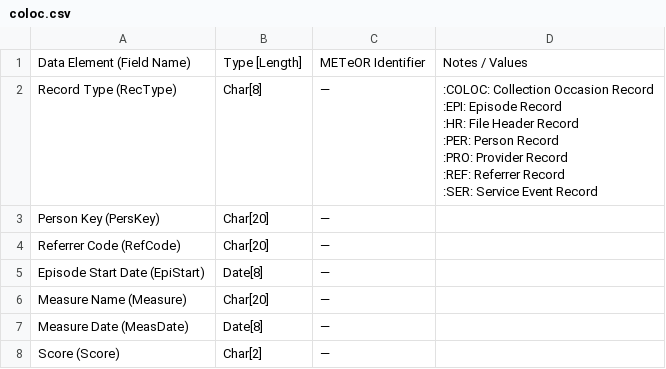
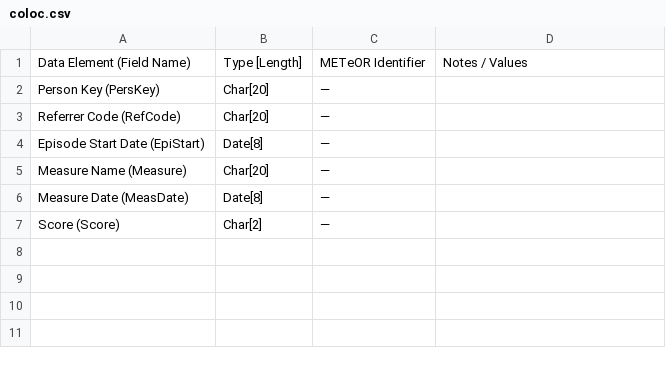
Before and after one commit to strategicdata/pmhc-mds-spec, a CSV file: doc/records/coloc.csv, drawn as a sheet.

```diff
--- a/doc/records/coloc.csv
+++ b/doc/records/coloc.csv
@@ -1,11 +1,2 @@
 Data Element (Field Name),Type [Length],METeOR Identifier,Notes / Values
-Record Type (RecType),Char[8],—,"
-:COLOC: Collection Occasion Record
-:EPI: Episode Record
-:HR: File Header Record
-:PER: Person Record
-:PRO: Provider Record
-:REF: Referrer Record
-:SER: Service Event Record
-"
 Person Key (PersKey),Char[20],—,
```
Also changed, not shown: doc/records/epi.csv, doc/records/hr.csv, 7 other files.
